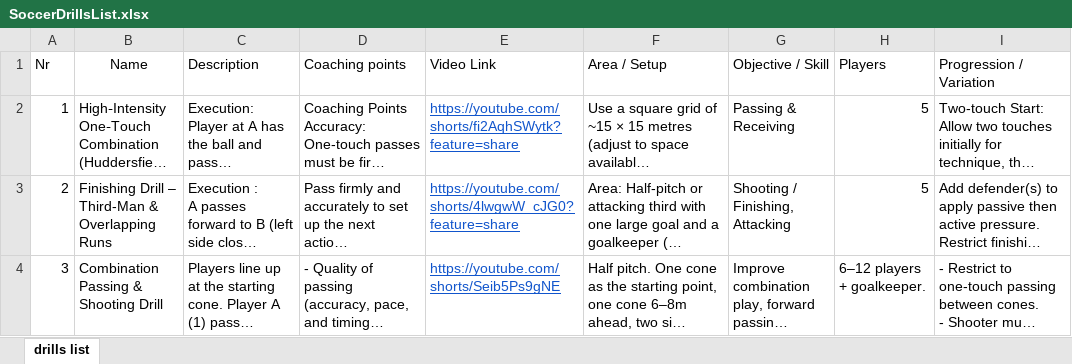
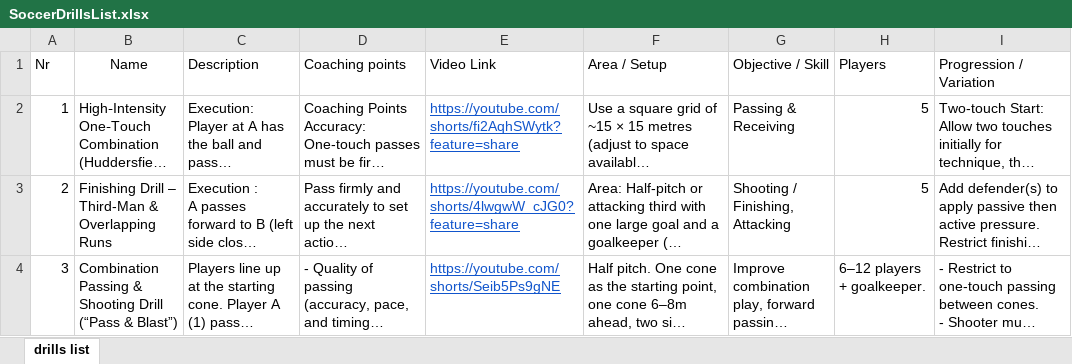
Before and after one commit to drillzshed/soccer, an Excel workbook: SoccerDrillsList.xlsx, sheet drills list, drawn as a sheet; long unchanged cells end in …; values as stored, in another font and other column widths than the file's, no borders; table styles not drawn; the diff names each change by its address in the sheet, - before the commit and + after, or states it on an @@ line.

```diff
--- a/SoccerDrillsList.xlsx (sheet drills list)
+++ b/SoccerDrillsList.xlsx (sheet drills list)
-B4 (Name): Combination Passing & Shooting Drill
+B4 (Name): Combination Passing & Shooting Drill (“Pass & Blast”)
```
